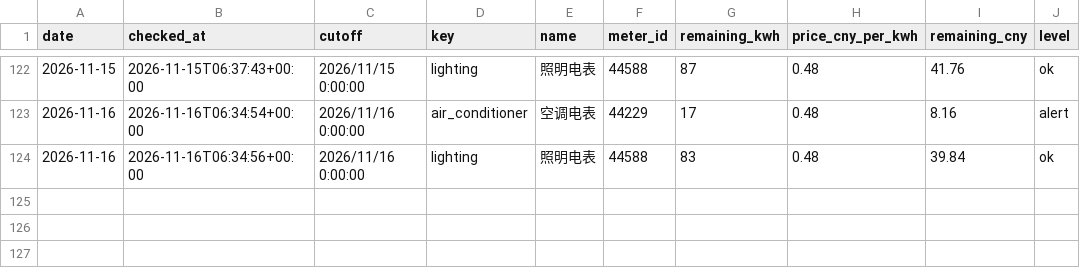
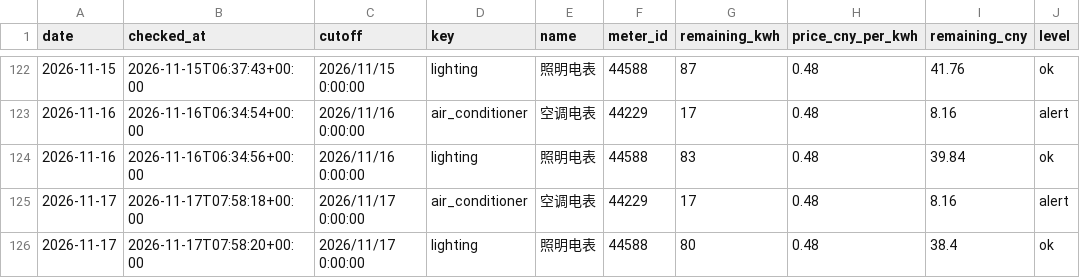
Before and after one commit to fyzzzz05/buaa-electricity-monitor, a CSV file: data/history.csv, drawn as a sheet; only a part is shown, gaps mark what is left out.

```diff
--- a/data/history.csv
+++ b/data/history.csv
@@ -124 +124,3 @@ date,checked_at,cutoff,key,name,meter_id,remaining_kwh,price_cny_per_kwh,remaini
 2026-11-16,2026-11-16T06:34:56+00:00,2026/11/16 0:00:00,lighting,照明电表,44588,83,0.48,39.84,ok
+2026-11-17,2026-11-17T07:58:18+00:00,2026/11/17 0:00:00,air_conditioner,空调电表,44229,17,0.48,8.16,alert
+2026-11-17,2026-11-17T07:58:20+00:00,2026/11/17 0:00:00,lighting,照明电表,44588,80,0.48,38.4,ok
```
Also changed, not shown: 1 other file.
